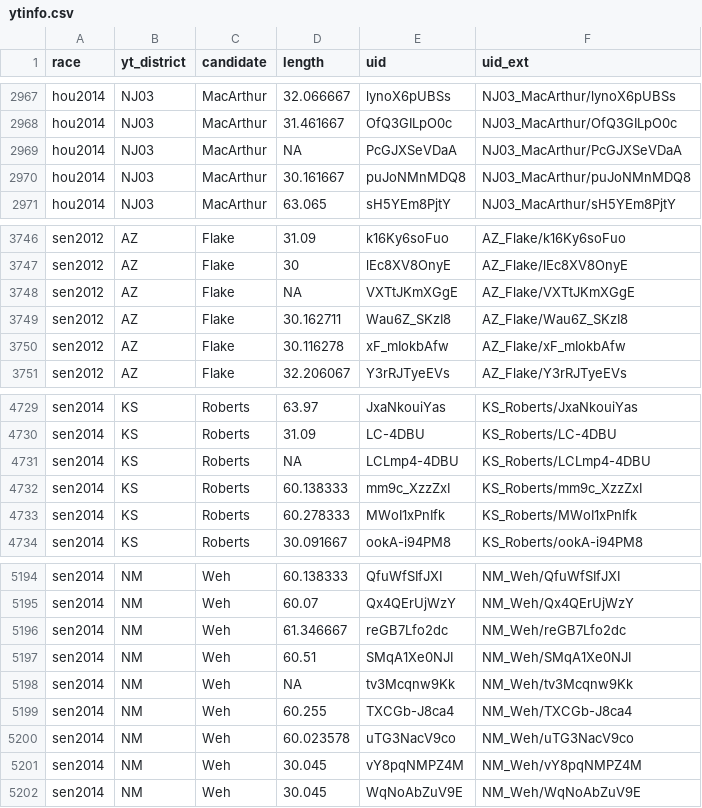
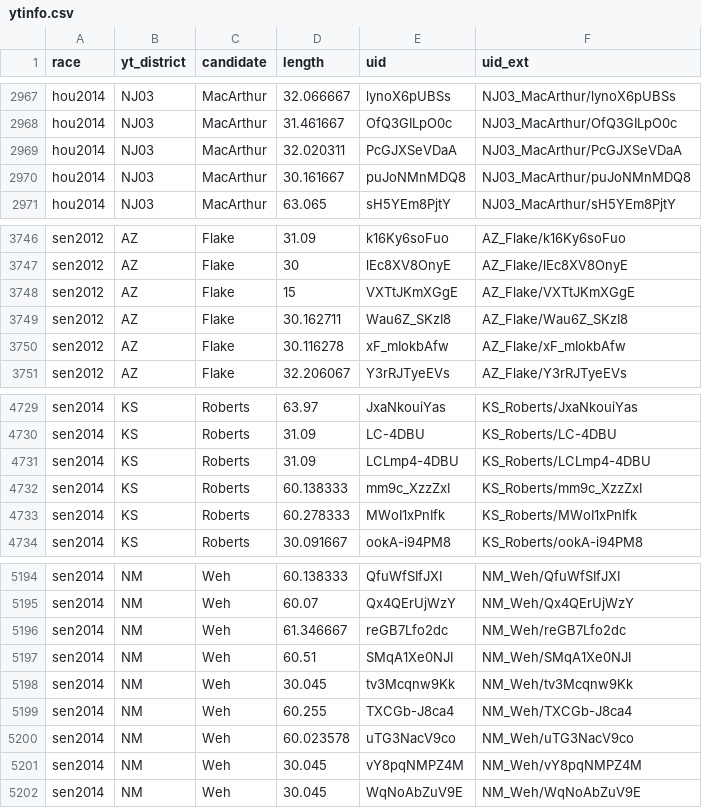
Before and after one commit to atarr3/campvideo-data, a CSV file: data/matches/ytinfo.csv, drawn as a sheet; only a part is shown, gaps mark what is left out; the diff covers the shown part only.

```diff
--- a/data/matches/ytinfo.csv
+++ b/data/matches/ytinfo.csv
@@ -2968,3 +2968,3 @@
 "hou2014","NJ03","MacArthur",31.461667,"OfQ3GILpO0c","NJ03_MacArthur/OfQ3GILpO0c"
-"hou2014","NJ03","MacArthur",NA,"PcGJXSeVDaA","NJ03_MacArthur/PcGJXSeVDaA"
+"hou2014","NJ03","MacArthur",32.020311,"PcGJXSeVDaA","NJ03_MacArthur/PcGJXSeVDaA"
 "hou2014","NJ03","MacArthur",30.161667,"puJoNMnMDQ8","NJ03_MacArthur/puJoNMnMDQ8"
@@ -3747,3 +3747,3 @@
 "sen2012","AZ","Flake",30,"lEc8XV8OnyE","AZ_Flake/lEc8XV8OnyE"
-"sen2012","AZ","Flake",NA,"VXTtJKmXGgE","AZ_Flake/VXTtJKmXGgE"
+"sen2012","AZ","Flake",15,"VXTtJKmXGgE","AZ_Flake/VXTtJKmXGgE"
 "sen2012","AZ","Flake",30.162711,"Wau6Z_SKzI8","AZ_Flake/Wau6Z_SKzI8"
@@ -4730,3 +4730,3 @@
 "sen2014","KS","Roberts",31.09,"LC-4DBU","KS_Roberts/LC-4DBU"
-"sen2014","KS","Roberts",NA,"LCLmp4-4DBU","KS_Roberts/LCLmp4-4DBU"
+"sen2014","KS","Roberts",31.09,"LCLmp4-4DBU","KS_Roberts/LCLmp4-4DBU"
 "sen2014","KS","Roberts",60.138333,"mm9c_XzzZxI","KS_Roberts/mm9c_XzzZxI"
@@ -5197,3 +5197,3 @@
 "sen2014","NM","Weh",60.51,"SMqA1Xe0NJI","NM_Weh/SMqA1Xe0NJI"
-"sen2014","NM","Weh",NA,"tv3Mcqnw9Kk","NM_Weh/tv3Mcqnw9Kk"
+"sen2014","NM","Weh",30.045,"tv3Mcqnw9Kk","NM_Weh/tv3Mcqnw9Kk"
 "sen2014","NM","Weh",60.255,"TXCGb-J8ca4","NM_Weh/TXCGb-J8ca4"
```
Also changed, not shown: 11 edited cells elsewhere in this file, 3 other files.
